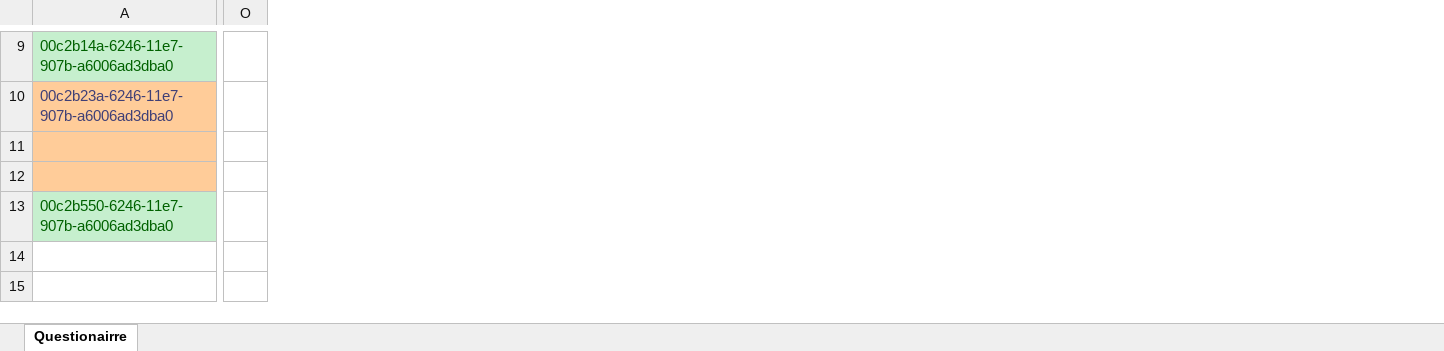
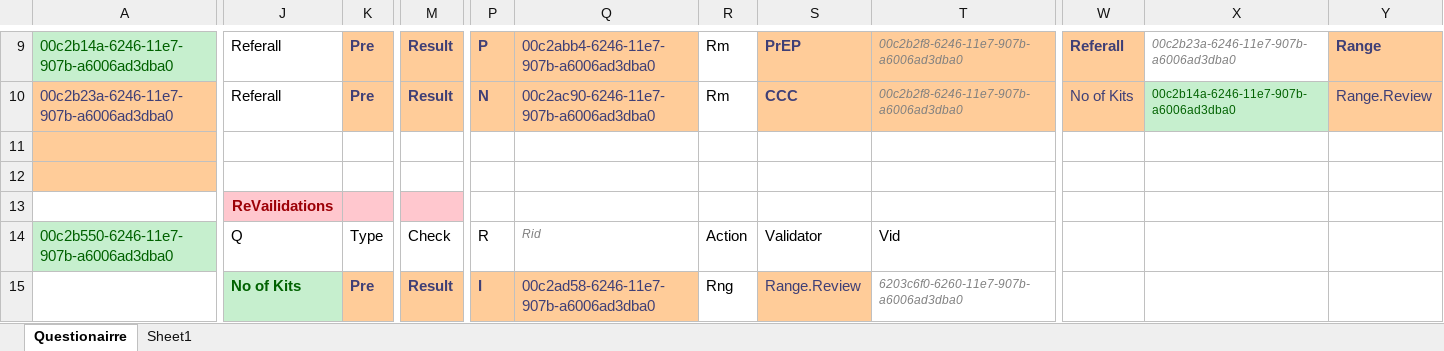
Before and after one commit to palladiumkenya/afyamobile, an Excel workbook: Template/TestHTS.xlsx, sheet Questionairre, drawn as a sheet; only a part is shown, gaps mark what is left out; values as stored, in another font and other column widths than the file's, no borders; table styles not drawn; removed rows and columns are numbered as before the commit, all else as after; rows hold the shown columns only; the diff covers the shown part only; the diff names each change by its address in the sheet, - before the commit and + after, or states it on an @@ line.

```diff
--- a/Template/TestHTS.xlsx (sheet Questionairre)
+++ b/Template/TestHTS.xlsx (sheet Questionairre)
+sheet tab: Sheet1
+column J, rows 9-10: Referall | Referall; row 14: Q
+column K, rows 9-10: Pre | Pre; row 14: Type
+column M, rows 9-10: Result | Result; row 14: Check
-column O, empty
+column P, rows 9-10: P | N; row 14: R
+column Q, rows 9-10: 00c2abb4-6246-11e7-907b-a6006ad3dba0 | 00c2ac90-6246-11e7-907b-a6006ad3dba0; row 14: Rid
+column R, rows 9-10: Rm | Rm; row 14: Action
+column S, rows 9-10: PrEP | CCC; row 14: Validator
+column T, rows 9-10: 00c2b2f8-6246-11e7-907b-a6006ad3dba0 | 00c2b2f8-6246-11e7-907b-a6006ad3dba0; row 14: Vid
+column W, rows 9-10: Referall | No of Kits
+column X, rows 9-10: 00c2b23a-6246-11e7-907b-a6006ad3dba0 | 00c2b14a-6246-11e7-907b-a6006ad3dba0
+column Y, rows 9-10: Range | Range.Review
+row 13:  | ReVailidations
+row 15:  | No of Kits | Pre | Result | I | 00c2ad58-6246-11e7-907b-a6006ad3dba0 | Rng | Range.Review | 6203c6f0-6260-11e7-907b-a6006ad3dba0
```
Also changed, not shown: 10 added columns, 2 removed columns, 16 edited cells and cell formats elsewhere in this sheet.
